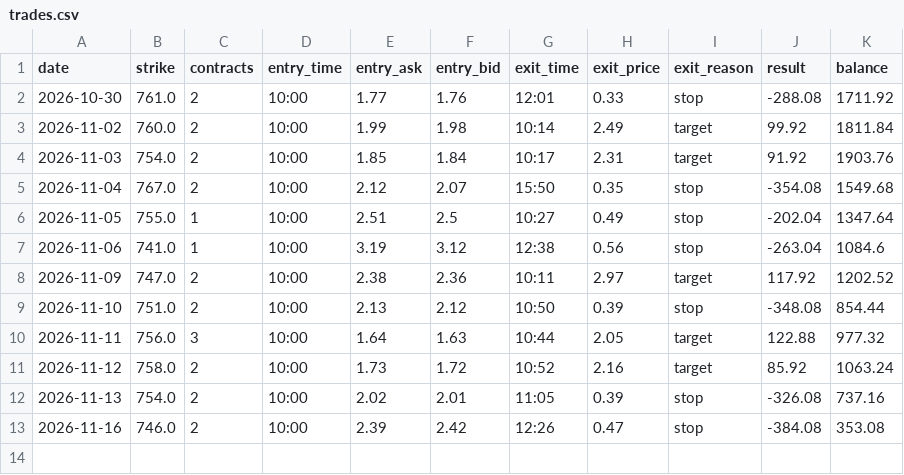
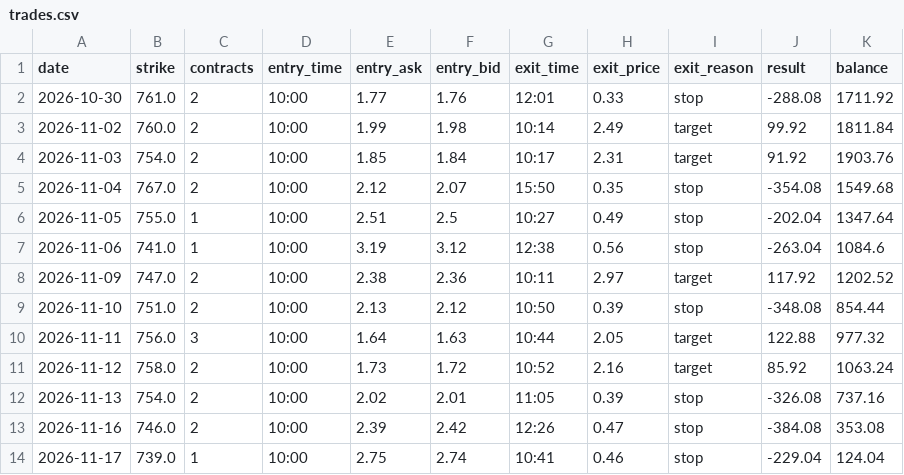
Before and after one commit to qanicuq/spy-0dte-paper, a CSV file: trades.csv, drawn as a sheet.

Commit message:
Paper trade log

```diff
--- a/trades.csv
+++ b/trades.csv
@@ -13 +13,2 @@ date,strike,contracts,entry_time,entry_ask,entry_bid,exit_time,exit_price,exit_r
 2026-11-16,746.0,2,10:00,2.39,2.42,12:26,0.47,stop,-384.08,353.08
+2026-11-17,739.0,1,10:00,2.75,2.74,10:41,0.46,stop,-229.04,124.04
```
Also changed, not shown: 1 other file.
